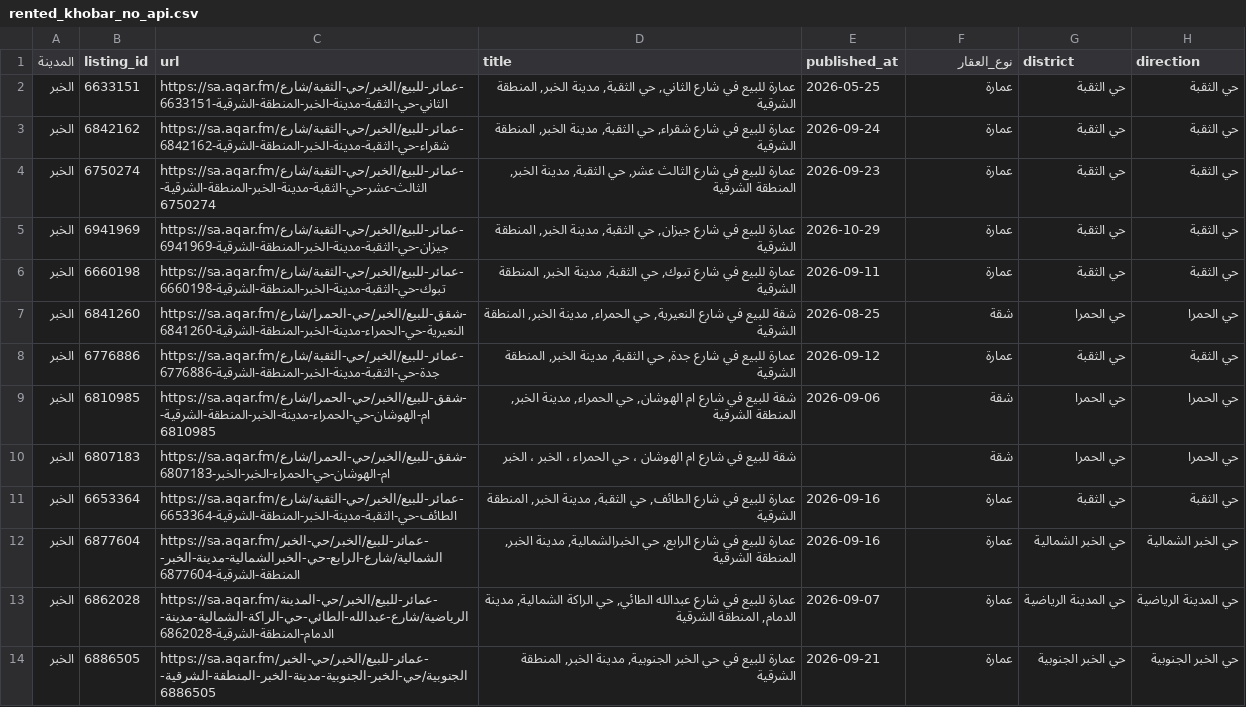
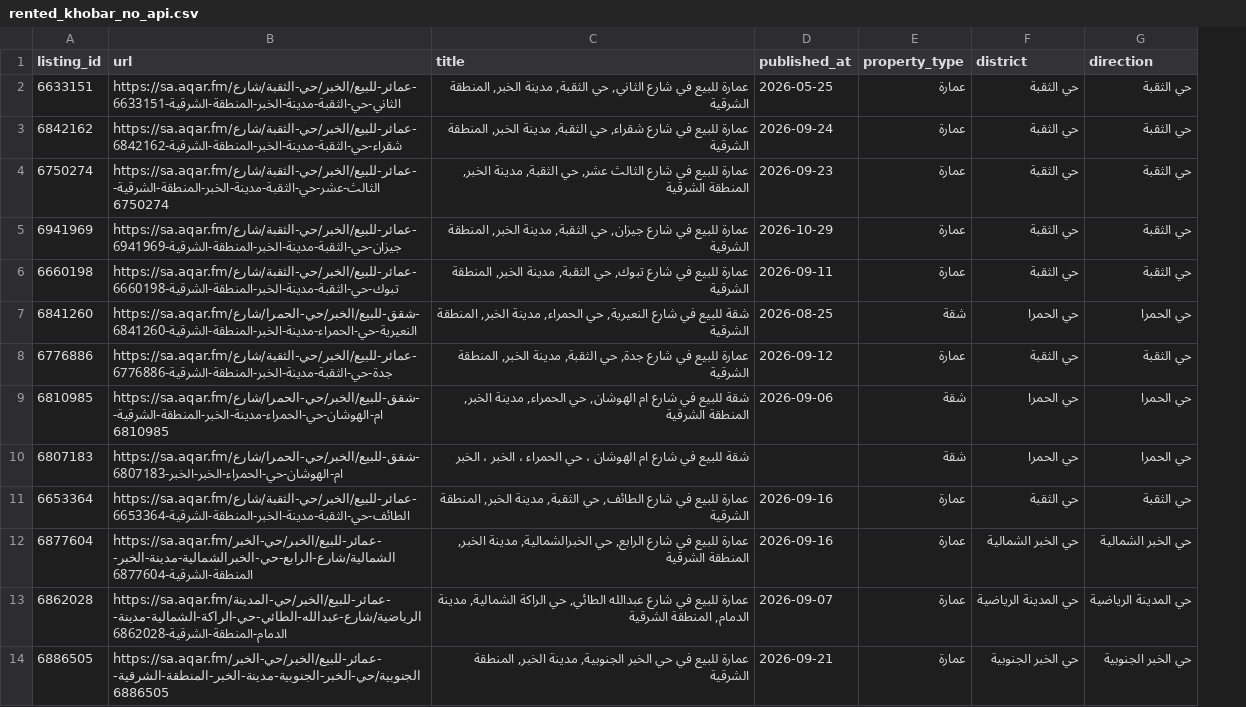
Before and after one commit to Data-Product-Hissatech/HissaTech-Opportunity, a CSV file: data/rented_khobar_no_api.csv, drawn as a sheet; only a part is shown; removed rows and columns are numbered as before the commit, all else as after; the diff names each change by its address in the sheet, - before the commit and + after, or states it on an @@ line.

```diff
--- a/data/rented_khobar_no_api.csv
+++ b/data/rented_khobar_no_api.csv
-column A (المدينة), rows 2-14: all الخبر
-E1: نوع_العقار
+E1: property_type
```
Also changed, not shown: data/listings_sale_khobar_all_types_anomalies.csv, data/rented_buraidah_no_api.csv, 29 other files.
